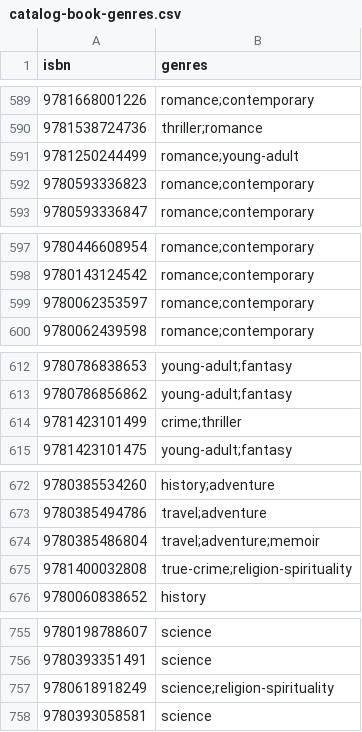
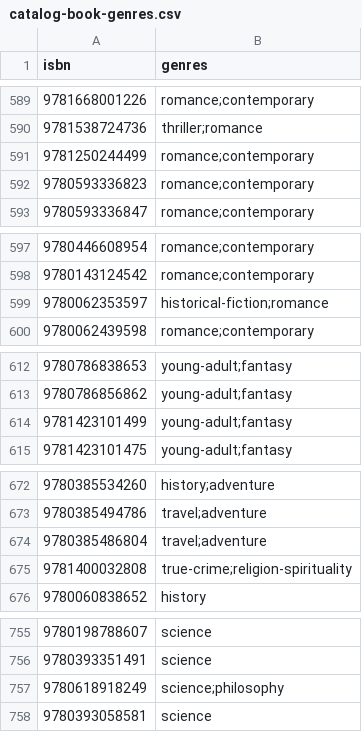
Before and after one commit to tasosbeast/Bookish, a CSV file: scripts/catalog-book-genres.csv, drawn as a sheet; only a part is shown, gaps mark what is left out; the diff covers the shown part only.

Commit message:
Refine curated genre classifications

```diff
--- a/scripts/catalog-book-genres.csv
+++ b/scripts/catalog-book-genres.csv
@@ -590,3 +590,3 @@ isbn,genres
 9781538724736,thriller;romance
-9781250244499,romance;young-adult
+9781250244499,romance;contemporary
 9780593336823,romance;contemporary
@@ -598,3 +598,3 @@ isbn,genres
 9780143124542,romance;contemporary
-9780062353597,romance;contemporary
+9780062353597,historical-fiction;romance
 9780062439598,romance;contemporary
@@ -613,3 +613,3 @@ isbn,genres
 9780786856862,young-adult;fantasy
-9781423101499,crime;thriller
+9781423101499,young-adult;fantasy
 9781423101475,young-adult;fantasy
@@ -673,3 +673,3 @@ isbn,genres
 9780385494786,travel;adventure
-9780385486804,travel;adventure;memoir
+9780385486804,travel;adventure
 9781400032808,true-crime;religion-spirituality
@@ -756,3 +756,3 @@ isbn,genres
 9780393351491,science
-9780618918249,science;religion-spirituality
+9780618918249,science;philosophy
 9780393058581,science
```
Also changed, not shown: 14 edited cells elsewhere in this file, 1 other file.
